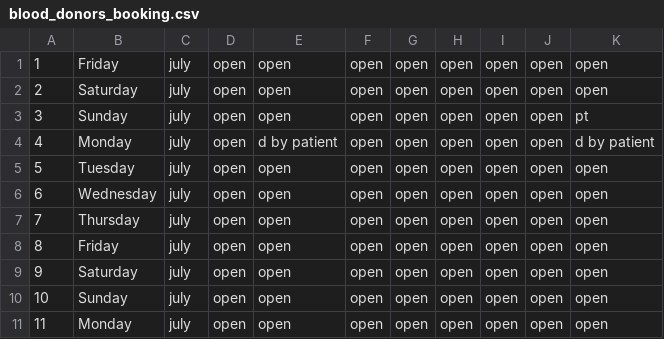
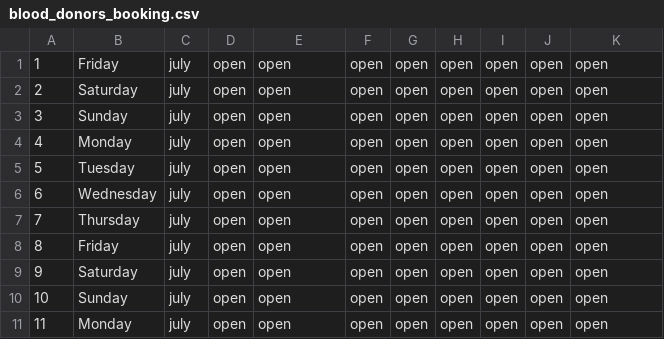
Before and after one commit to peterjmen/Blood-Donor-Project, a CSV file: blood_donors_booking.csv, drawn as a sheet; only a part is shown; the diff names each change by its address in the sheet, - before the commit and + after, or states it on an @@ line.

Commit message:
finished booking and account changing :)
booking system now takes the user number, and also prints all the dates that are empty or booked when the user selects the 5th option in the

```diff
--- a/blood_donors_booking.csv
+++ b/blood_donors_booking.csv
-K3: pt
+K3: open
-E4: d by patient
+E4: open
-K4: d by patient
+K4: open
```
Also changed, not shown: 7 other files.
